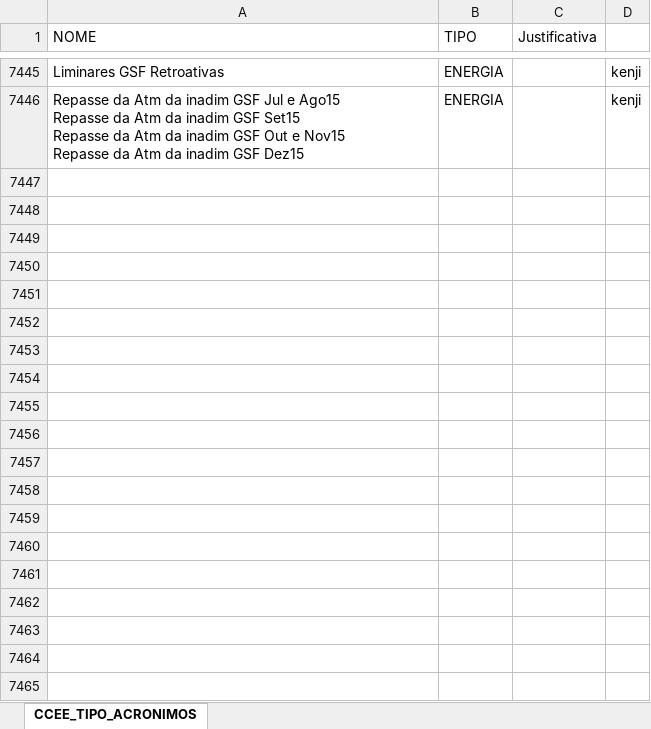
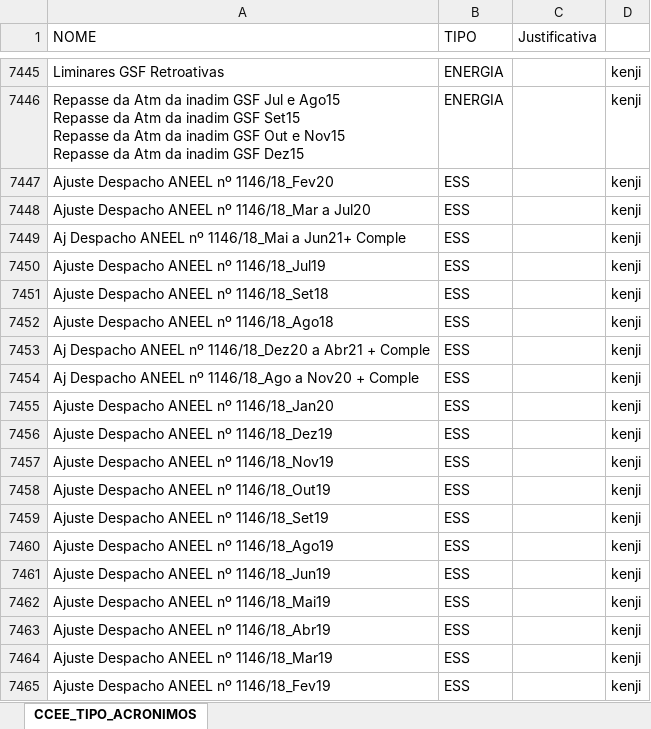
Before and after one commit to treakj/cienciadedados, an Excel workbook: acronimos_rev.xlsx, sheet CCEE_TIPO_ACRONIMOS, drawn as a sheet; only a part is shown, gaps mark what is left out; values as stored, in another font and other column widths than the file's, no borders; conditional formats not drawn; the diff covers the shown part only; the diff names each change by its address in the sheet, - before the commit and + after, or states it on an @@ line.

Commit message:
Add files via upload

```diff
--- a/acronimos_rev.xlsx (sheet CCEE_TIPO_ACRONIMOS)
+++ b/acronimos_rev.xlsx (sheet CCEE_TIPO_ACRONIMOS)
+row 7447: Ajuste Despacho ANEEL nº 1146/18_Fev20 | ESS |  | kenji
+row 7448: Ajuste Despacho ANEEL nº 1146/18_Mar a Jul20 | ESS |  | kenji
+row 7449: Aj Despacho ANEEL nº 1146/18_Mai a Jun21+ Comple | ESS |  | kenji
+row 7450: Ajuste Despacho ANEEL nº 1146/18_Jul19 | ESS |  | kenji
+row 7451: Ajuste Despacho ANEEL nº 1146/18_Set18 | ESS |  | kenji
+row 7452: Ajuste Despacho ANEEL nº 1146/18_Ago18 | ESS |  | kenji
+row 7453: Aj Despacho ANEEL nº 1146/18_Dez20 a Abr21 + Comple | ESS |  | kenji
+row 7454: Aj Despacho ANEEL nº 1146/18_Ago a Nov20 + Comple | ESS |  | kenji
+row 7455: Ajuste Despacho ANEEL nº 1146/18_Jan20 | ESS |  | kenji
+row 7456: Ajuste Despacho ANEEL nº 1146/18_Dez19 | ESS |  | kenji
+row 7457: Ajuste Despacho ANEEL nº 1146/18_Nov19 | ESS |  | kenji
+row 7458: Ajuste Despacho ANEEL nº 1146/18_Out19 | ESS |  | kenji
+row 7459: Ajuste Despacho ANEEL nº 1146/18_Set19 | ESS |  | kenji
+row 7460: Ajuste Despacho ANEEL nº 1146/18_Ago19 | ESS |  | kenji
+row 7461: Ajuste Despacho ANEEL nº 1146/18_Jun19 | ESS |  | kenji
+row 7462: Ajuste Despacho ANEEL nº 1146/18_Mai19 | ESS |  | kenji
+row 7463: Ajuste Despacho ANEEL nº 1146/18_Abr19 | ESS |  | kenji
+row 7464: Ajuste Despacho ANEEL nº 1146/18_Mar19 | ESS |  | kenji
+row 7465: Ajuste Despacho ANEEL nº 1146/18_Fev19 | ESS |  | kenji
```
Also changed, not shown: 186 added rows, 54 edited cells and cell formats elsewhere in this sheet.
